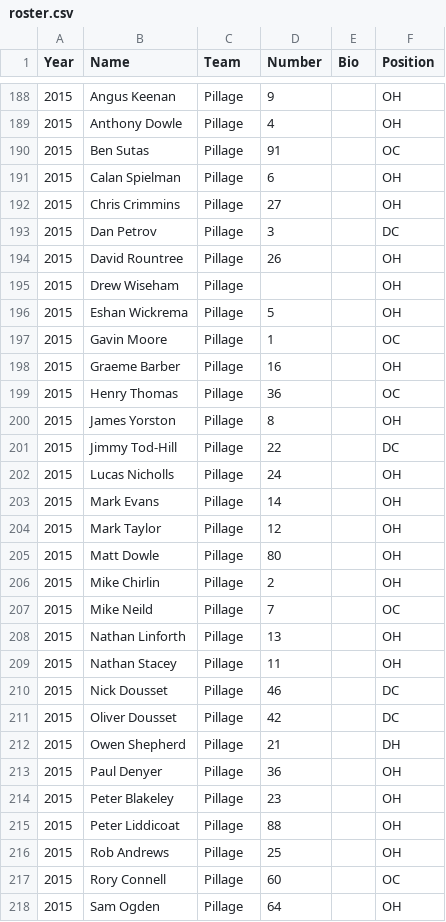
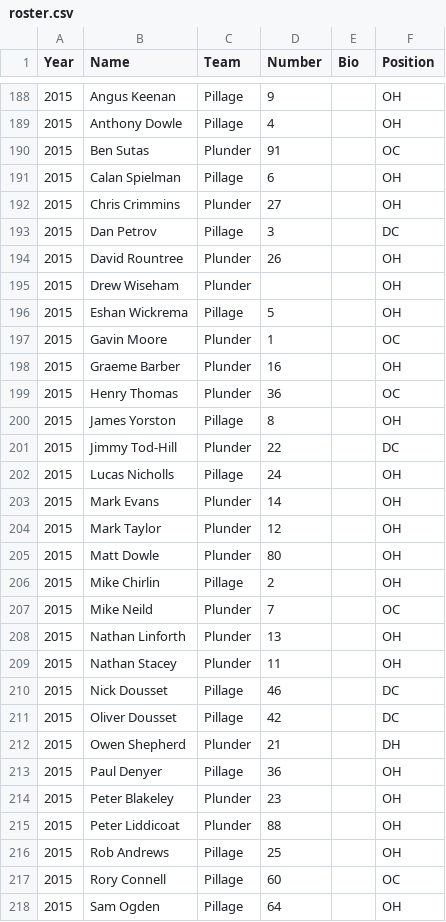
Before and after one commit to mchirlin/colony, a CSV file: data/roster.csv, drawn as a sheet; only a part is shown, gaps mark what is left out; the diff covers the shown part only.

Commit message:
Team split

```diff
--- a/data/roster.csv
+++ b/data/roster.csv
@@ -189,28 +189,28 @@ Year,Name,Team,Number,Bio,Position
 2015,Anthony Dowle,Pillage,4,,OH
-2015,Ben Sutas,Pillage,91,,OC
+2015,Ben Sutas,Plunder,91,,OC
 2015,Calan Spielman,Pillage,6,,OH
-2015,Chris Crimmins,Pillage,27,,OH
+2015,Chris Crimmins,Plunder,27,,OH
 2015,Dan Petrov,Pillage,3,,DC
-2015,David Rountree,Pillage,26,,OH
-2015,Drew Wiseham,Pillage,,,OH
+2015,David Rountree,Plunder,26,,OH
+2015,Drew Wiseham,Plunder,,,OH
 2015,Eshan Wickrema,Pillage,5,,OH
-2015,Gavin Moore,Pillage,1,,OC
-2015,Graeme Barber,Pillage,16,,OH
-2015,Henry Thomas,Pillage,36,,OC
+2015,Gavin Moore,Plunder,1,,OC
+2015,Graeme Barber,Plunder,16,,OH
+2015,Henry Thomas,Plunder,36,,OC
 2015,James Yorston,Pillage,8,,OH
-2015,Jimmy Tod-Hill,Pillage,22,,DC
+2015,Jimmy Tod-Hill,Plunder,22,,DC
 2015,Lucas Nicholls,Pillage,24,,OH
-2015,Mark Evans,Pillage,14,,OH
-2015,Mark Taylor,Pillage,12,,OH
-2015,Matt Dowle,Pillage,80,,OH
+2015,Mark Evans,Plunder,14,,OH
+2015,Mark Taylor,Plunder,12,,OH
+2015,Matt Dowle,Plunder,80,,OH
 2015,Mike Chirlin,Pillage,2,,OH
-2015,Mike Neild,Pillage,7,,OC
-2015,Nathan Linforth,Pillage,13,,OH
-2015,Nathan Stacey,Pillage,11,,OH
+2015,Mike Neild,Plunder,7,,OC
+2015,Nathan Linforth,Plunder,13,,OH
+2015,Nathan Stacey,Plunder,11,,OH
 2015,Nick Dousset,Pillage,46,,DC
 2015,Oliver Dousset,Pillage,42,,DC
-2015,Owen Shepherd,Pillage,21,,DH
+2015,Owen Shepherd,Plunder,21,,DH
 2015,Paul Denyer,Pillage,36,,OH
-2015,Peter Blakeley,Pillage,23,,OH
-2015,Peter Liddicoat,Pillage,88,,OH
+2015,Peter Blakeley,Plunder,23,,OH
+2015,Peter Liddicoat,Plunder,88,,OH
 2015,Rob Andrews,Pillage,25,,OH
```
Also changed, not shown: 2 edited cells elsewhere in this file.
